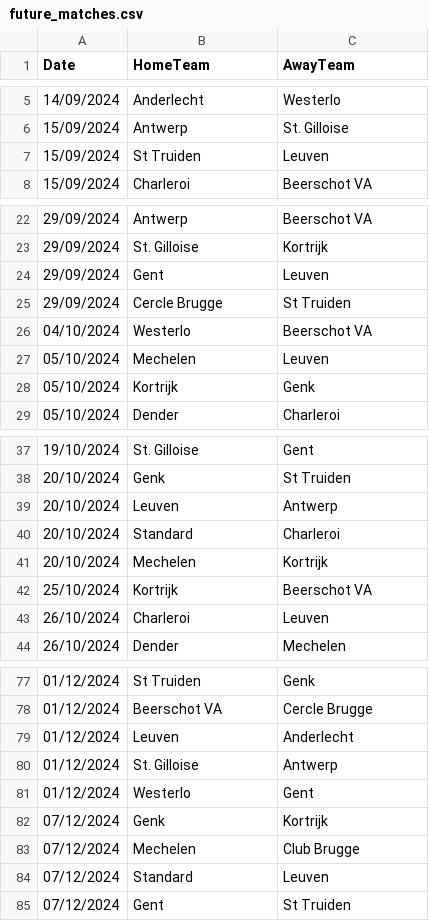
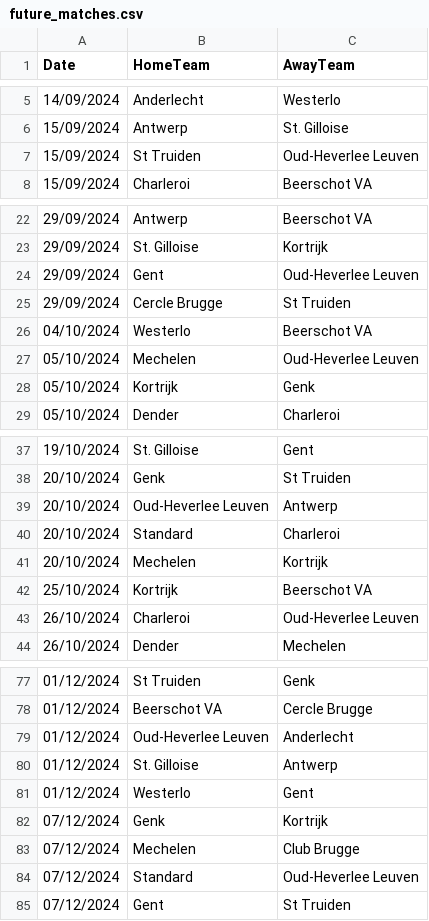
Before and after one commit to Jojopanis/football_prediction, a CSV file: data/future_matches.csv, drawn as a sheet; only a part is shown, gaps mark what is left out; the diff covers the shown part only.

Commit message:
renamed a team the correct way

```diff
--- a/data/future_matches.csv
+++ b/data/future_matches.csv
@@ -6,3 +6,3 @@ Date,HomeTeam,AwayTeam
 15/09/2024,Antwerp,St. Gilloise
-15/09/2024,St Truiden,Leuven
+15/09/2024,St Truiden,Oud-Heverlee Leuven
 15/09/2024,Charleroi,Beerschot VA
@@ -23,6 +23,6 @@ Date,HomeTeam,AwayTeam
 29/09/2024,St. Gilloise,Kortrijk
-29/09/2024,Gent,Leuven
+29/09/2024,Gent,Oud-Heverlee Leuven
 29/09/2024,Cercle Brugge,St Truiden
 04/10/2024,Westerlo,Beerschot VA
-05/10/2024,Mechelen,Leuven
+05/10/2024,Mechelen,Oud-Heverlee Leuven
 05/10/2024,Kortrijk,Genk
@@ -38,3 +38,3 @@ Date,HomeTeam,AwayTeam
 20/10/2024,Genk,St Truiden
-20/10/2024,Leuven,Antwerp
+20/10/2024,Oud-Heverlee Leuven,Antwerp
 20/10/2024,Standard,Charleroi
@@ -42,3 +42,3 @@ Date,HomeTeam,AwayTeam
 25/10/2024,Kortrijk,Beerschot VA
-26/10/2024,Charleroi,Leuven
+26/10/2024,Charleroi,Oud-Heverlee Leuven
 26/10/2024,Dender,Mechelen
@@ -78,3 +78,3 @@ Date,HomeTeam,AwayTeam
 01/12/2024,Beerschot VA,Cercle Brugge
-01/12/2024,Leuven,Anderlecht
+01/12/2024,Oud-Heverlee Leuven,Anderlecht
 01/12/2024,St. Gilloise,Antwerp
@@ -83,3 +83,3 @@ Date,HomeTeam,AwayTeam
 07/12/2024,Mechelen,Club Brugge
-07/12/2024,Standard,Leuven
+07/12/2024,Standard,Oud-Heverlee Leuven
 07/12/2024,Gent,St Truiden
```
Also changed, not shown: 17 edited cells elsewhere in this file, 2 other files.
